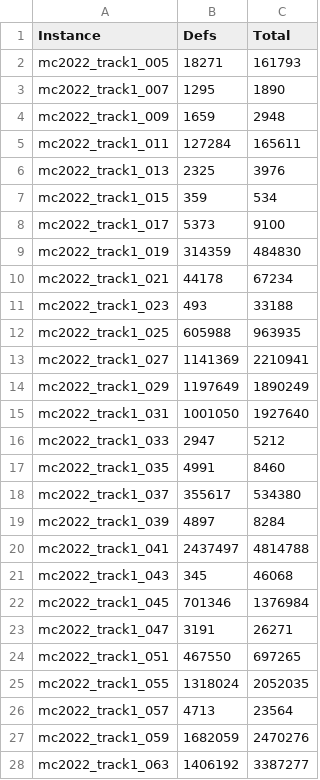
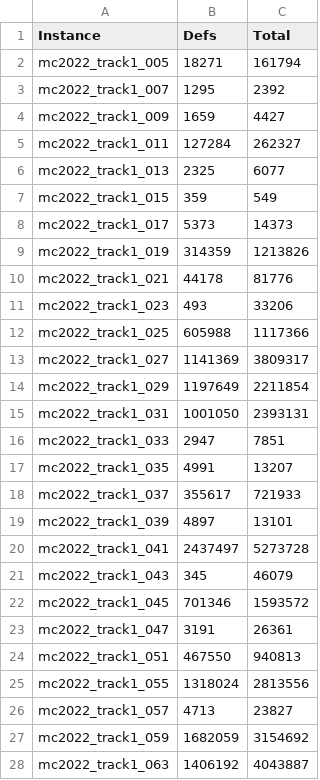
Before and after one commit to avigad/model-counting, a CSV file: benchmarks/mc2022/v04-total+definition.csv, drawn as a sheet; only a part is shown; the diff covers the shown part only.

Commit message:
New data

```diff
--- a/benchmarks/mc2022/v04-total+definition.csv
+++ b/benchmarks/mc2022/v04-total+definition.csv
@@ -1,28 +1,28 @@
 Instance,Defs,Total
-mc2022_track1_005,18271,161793
-mc2022_track1_007,1295,1890
-mc2022_track1_009,1659,2948
-mc2022_track1_011,127284,165611
-mc2022_track1_013,2325,3976
-mc2022_track1_015,359,534
-mc2022_track1_017,5373,9100
-mc2022_track1_019,314359,484830
-mc2022_track1_021,44178,67234
-mc2022_track1_023,493,33188
-mc2022_track1_025,605988,963935
-mc2022_track1_027,1141369,2210941
-mc2022_track1_029,1197649,1890249
-mc2022_track1_031,1001050,1927640
-mc2022_track1_033,2947,5212
-mc2022_track1_035,4991,8460
-mc2022_track1_037,355617,534380
-mc2022_track1_039,4897,8284
-mc2022_track1_041,2437497,4814788
-mc2022_track1_043,345,46068
-mc2022_track1_045,701346,1376984
-mc2022_track1_047,3191,26271
-mc2022_track1_051,467550,697265
-mc2022_track1_055,1318024,2052035
-mc2022_track1_057,4713,23564
-mc2022_track1_059,1682059,2470276
-mc2022_track1_063,1406192,3387277
+mc2022_track1_005,18271,161794
+mc2022_track1_007,1295,2392
+mc2022_track1_009,1659,4427
+mc2022_track1_011,127284,262327
+mc2022_track1_013,2325,6077
+mc2022_track1_015,359,549
+mc2022_track1_017,5373,14373
+mc2022_track1_019,314359,1213826
+mc2022_track1_021,44178,81776
+mc2022_track1_023,493,33206
+mc2022_track1_025,605988,1117366
+mc2022_track1_027,1141369,3809317
+mc2022_track1_029,1197649,2211854
+mc2022_track1_031,1001050,2393131
+mc2022_track1_033,2947,7851
+mc2022_track1_035,4991,13207
+mc2022_track1_037,355617,721933
+mc2022_track1_039,4897,13101
+mc2022_track1_041,2437497,5273728
+mc2022_track1_043,345,46079
+mc2022_track1_045,701346,1593572
+mc2022_track1_047,3191,26361
+mc2022_track1_051,467550,940813
+mc2022_track1_055,1318024,2813556
+mc2022_track1_057,4713,23827
+mc2022_track1_059,1682059,3154692
+mc2022_track1_063,1406192,4043887
```
Also changed, not shown: 62 edited cells elsewhere in this file.
